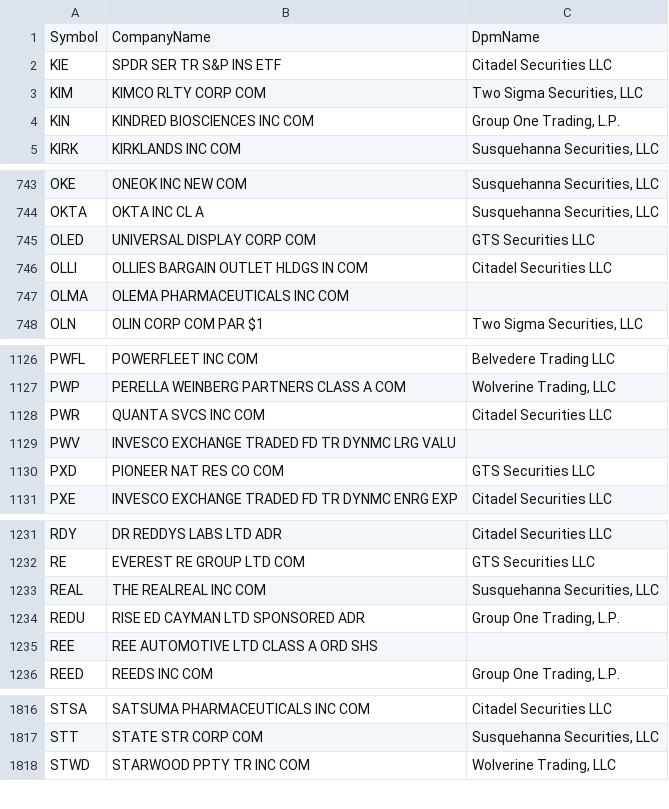
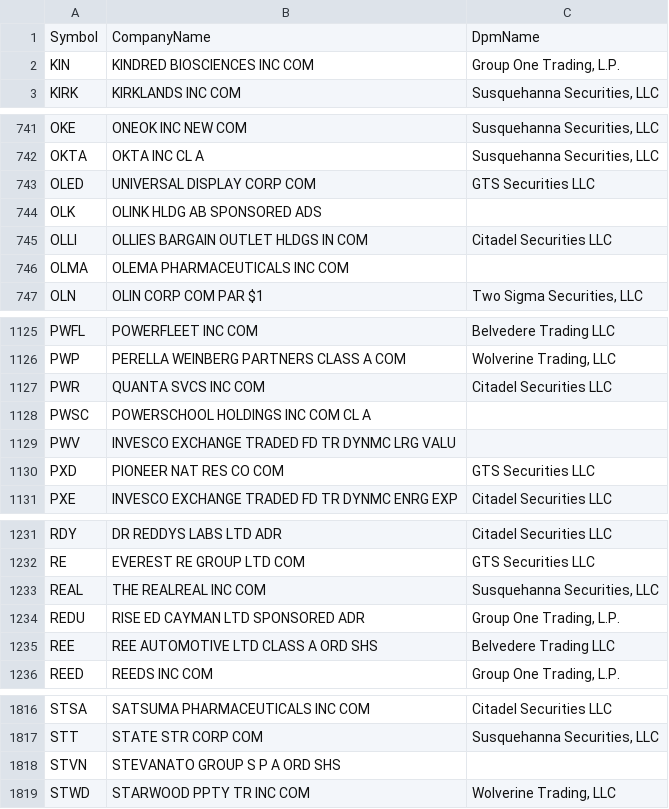
Before and after one commit to haoenhui/usa-optionable-stocks, a CSV file: options-02000.csv, drawn as a sheet; only a part is shown, gaps mark what is left out.

```diff
--- a/options-02000.csv
+++ b/options-02000.csv
@@ -1,4 +1,2 @@
 Symbol,CompanyName,DpmName
-KIE,SPDR SER TR S&P INS ETF,Citadel Securities LLC
-KIM,KIMCO RLTY CORP COM,"Two Sigma Securities, LLC"
 KIN,KINDRED BIOSCIENCES INC COM,"Group One Trading, L.P."
@@ -745,2 +743,3 @@ OKTA,OKTA INC CL A,"Susquehanna Securities, LLC"
 OLED,UNIVERSAL DISPLAY CORP COM,GTS Securities LLC
+OLK,OLINK HLDG AB SPONSORED ADS,
 OLLI,OLLIES BARGAIN OUTLET HLDGS IN COM,Citadel Securities LLC
@@ -1128,2 +1127,3 @@ PWP,PERELLA WEINBERG PARTNERS CLASS A COM,"Wolverine Trading, LLC"
 PWR,QUANTA SVCS INC COM,Citadel Securities LLC
+PWSC,POWERSCHOOL HOLDINGS INC COM CL A,
 PWV,INVESCO EXCHANGE TRADED FD TR DYNMC LRG VALU,
@@ -1234,3 +1234,3 @@ REAL,THE REALREAL INC COM,"Susquehanna Securities, LLC"
 REDU,RISE ED CAYMAN LTD SPONSORED ADR,"Group One Trading, L.P."
-REE,REE AUTOMOTIVE LTD CLASS A ORD SHS,
+REE,REE AUTOMOTIVE LTD CLASS A ORD SHS,Belvedere Trading LLC
 REED,REEDS INC COM,"Group One Trading, L.P."
@@ -1817,2 +1817,3 @@ STSA,SATSUMA PHARMACEUTICALS INC COM,Citadel Securities LLC
 STT,STATE STR CORP COM,"Susquehanna Securities, LLC"
+STVN,STEVANATO GROUP S P A ORD SHS,
 STWD,STARWOOD PPTY TR INC COM,"Wolverine Trading, LLC"
```
Also changed, not shown: options-00000.csv.
